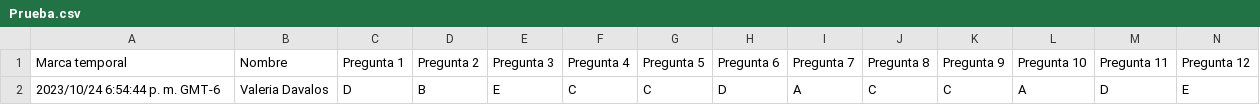
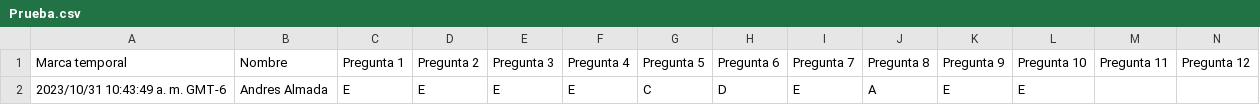
Before and after one commit to giovannilopez9808/Asesorias, a CSV file: PAA/Script/Prueba.csv, drawn as a sheet; only a part is shown; removed rows and columns are numbered as before the commit, all else as after; rows hold the shown columns only; the diff names each change by its address in the sheet, - before the commit and + after, or states it on an @@ line.

```diff
--- a/PAA/Script/Prueba.csv
+++ b/PAA/Script/Prueba.csv
-row 2: 2023/10/24 6:54:44 p. m. GMT-6 | Valeria Davalos | D | B | E | C | C | D | A | C | C | A | D | E
+row 2: 2023/10/31 10:43:49 a. m. GMT-6 | Andres Almada | E | E | E | E | C | D | E | A | E | E
```
Also changed, not shown: 2 other files.
